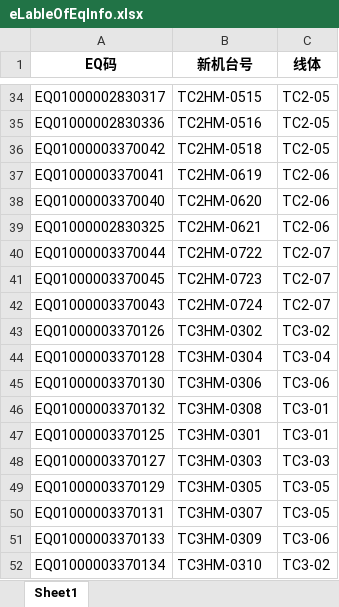
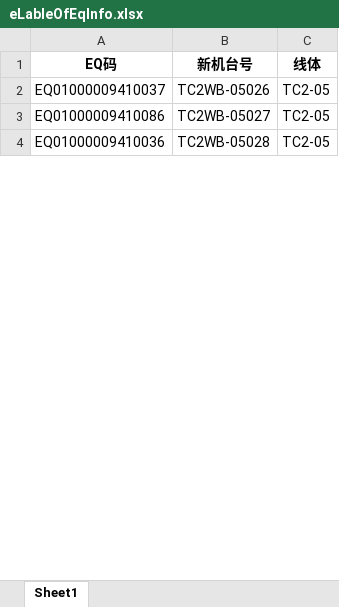
Before and after one commit to gaoolin/qtech-QRcode, an Excel workbook: data/eLableOfEqInfo.xlsx, sheet Sheet1, drawn as a sheet; only a part is shown, gaps mark what is left out; values as stored, in another font and other column widths than the file's, no borders; conditional formats not drawn; removed rows and columns are numbered as before the commit, all else as after; the diff covers the shown part only; the diff names each change by its address in the sheet, - before the commit and + after, or states it on an @@ line.

```diff
--- a/data/eLableOfEqInfo.xlsx (sheet Sheet1)
+++ b/data/eLableOfEqInfo.xlsx (sheet Sheet1)
-A2 (EQ码): EQ01000002830317
+A2 (EQ码): EQ01000009410037
-B2 (新机台号): TC2HM-0515
+B2 (新机台号): TC2WB-05026
-A3 (EQ码): EQ01000002830336
+A3 (EQ码): EQ01000009410086
-B3 (新机台号): TC2HM-0516
+B3 (新机台号): TC2WB-05027
-A4 (EQ码): EQ01000003370042
+A4 (EQ码): EQ01000009410036
-B4 (新机台号): TC2HM-0518
+B4 (新机台号): TC2WB-05028
-row 37: EQ01000003370041 | TC2HM-0619 | TC2-06
-row 38: EQ01000003370040 | TC2HM-0620 | TC2-06
-row 39: EQ01000002830325 | TC2HM-0621 | TC2-06
-row 40: EQ01000003370044 | TC2HM-0722 | TC2-07
-row 41: EQ01000003370045 | TC2HM-0723 | TC2-07
-row 42: EQ01000003370043 | TC2HM-0724 | TC2-07
-row 43: EQ01000003370126 | TC3HM-0302 | TC3-02
-row 44: EQ01000003370128 | TC3HM-0304 | TC3-04
-row 45: EQ01000003370130 | TC3HM-0306 | TC3-06
-row 46: EQ01000003370132 | TC3HM-0308 | TC3-01
-row 47: EQ01000003370125 | TC3HM-0301 | TC3-01
-row 48: EQ01000003370127 | TC3HM-0303 | TC3-03
-row 49: EQ01000003370129 | TC3HM-0305 | TC3-05
-row 50: EQ01000003370131 | TC3HM-0307 | TC3-05
-row 51: EQ01000003370133 | TC3HM-0309 | TC3-06
-row 52: EQ01000003370134 | TC3HM-0310 | TC3-02
```
Also changed, not shown: 2 added rows and 71 removed rows elsewhere in this sheet, 11 other files.
